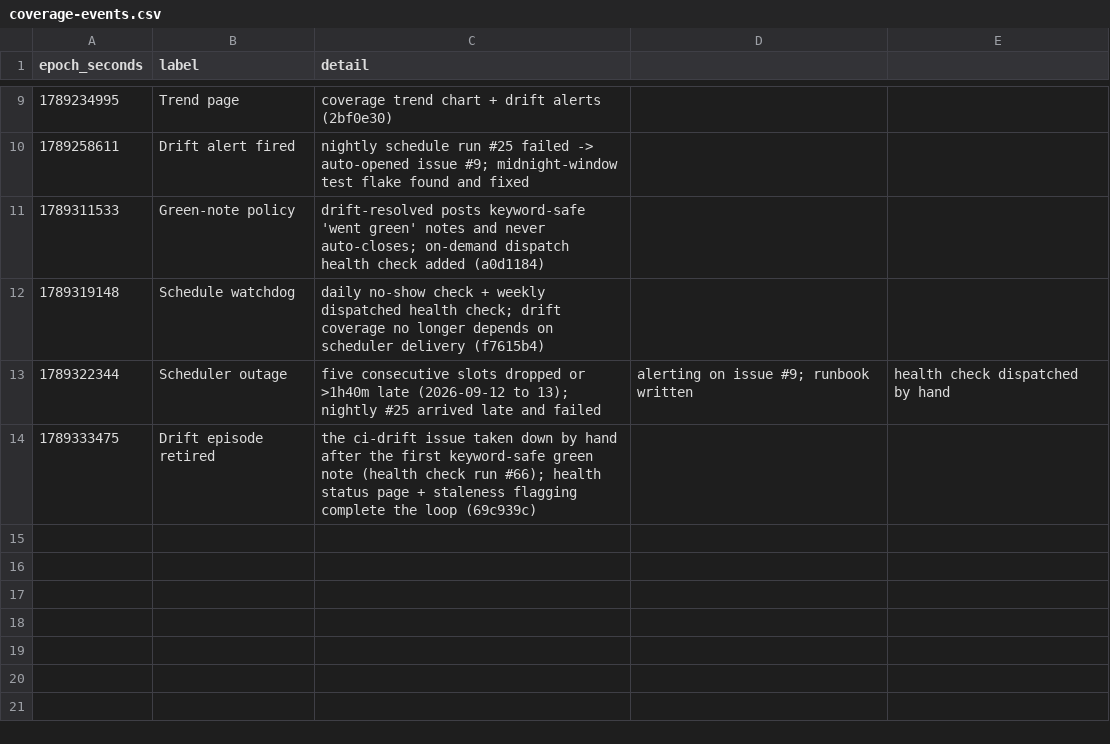
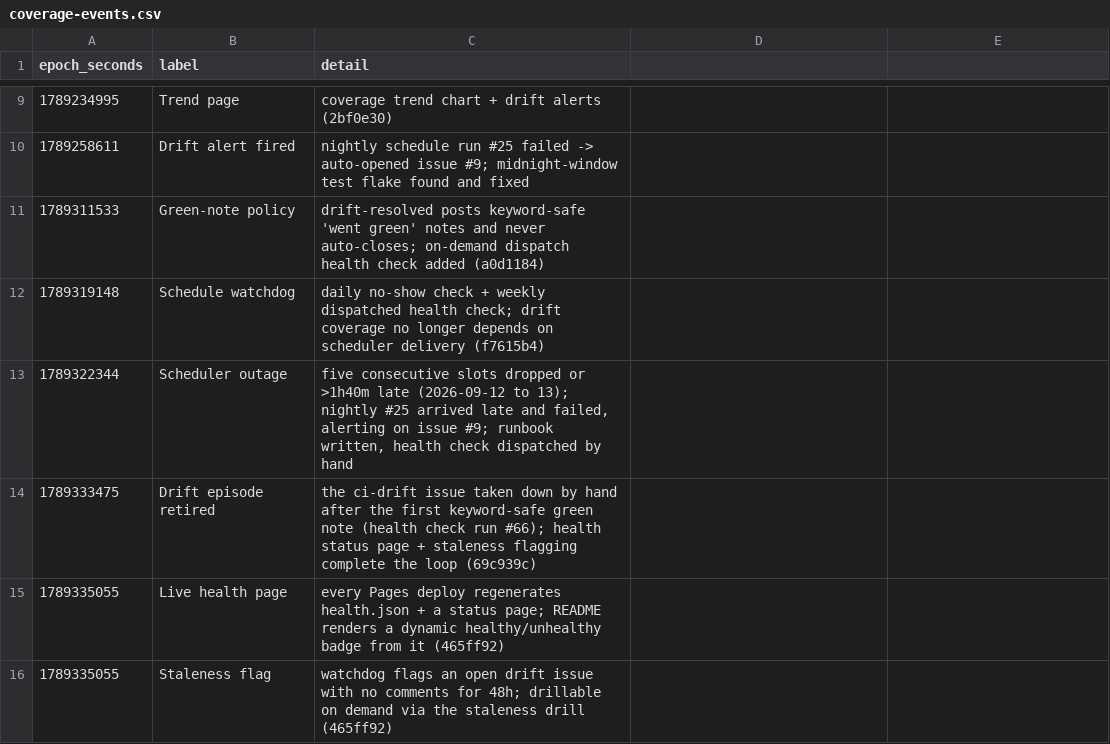
Before and after one commit to tashingagwatidzo776-max/ayla, a CSV file: docs/coverage-events.csv, drawn as a sheet; only a part is shown, gaps mark what is left out.

```diff
--- a/docs/coverage-events.csv
+++ b/docs/coverage-events.csv
@@ -12,3 +12,5 @@ epoch_seconds,label,detail
 1789319148,Schedule watchdog,daily no-show check + weekly dispatched health check; drift coverage no longer depends on scheduler delivery (f7615b4)
-1789322344,Scheduler outage,five consecutive slots dropped or >1h40m late (2026-09-12 to 13); nightly #25 arrived late and failed, alerting on issue #9; runbook written, health check dispatched by hand
+1789322344,Scheduler outage,"five consecutive slots dropped or >1h40m late (2026-09-12 to 13); nightly #25 arrived late and failed, alerting on issue #9; runbook written, health check dispatched by hand"
 1789333475,Drift episode retired,the ci-drift issue taken down by hand after the first keyword-safe green note (health check run #66); health status page + staleness flagging complete the loop (69c939c)
+1789335055,Live health page,every Pages deploy regenerates health.json + a status page; README renders a dynamic healthy/unhealthy badge from it (465ff92)
+1789335055,Staleness flag,watchdog flags an open drift issue with no comments for 48h; drillable on demand via the staleness drill (465ff92)
```
Also changed, not shown: 5 other files.
